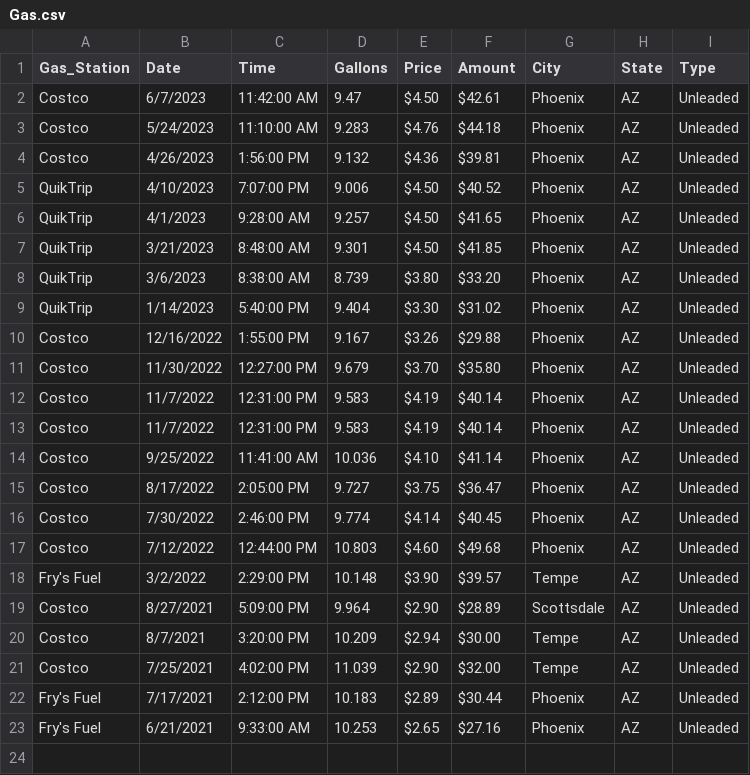
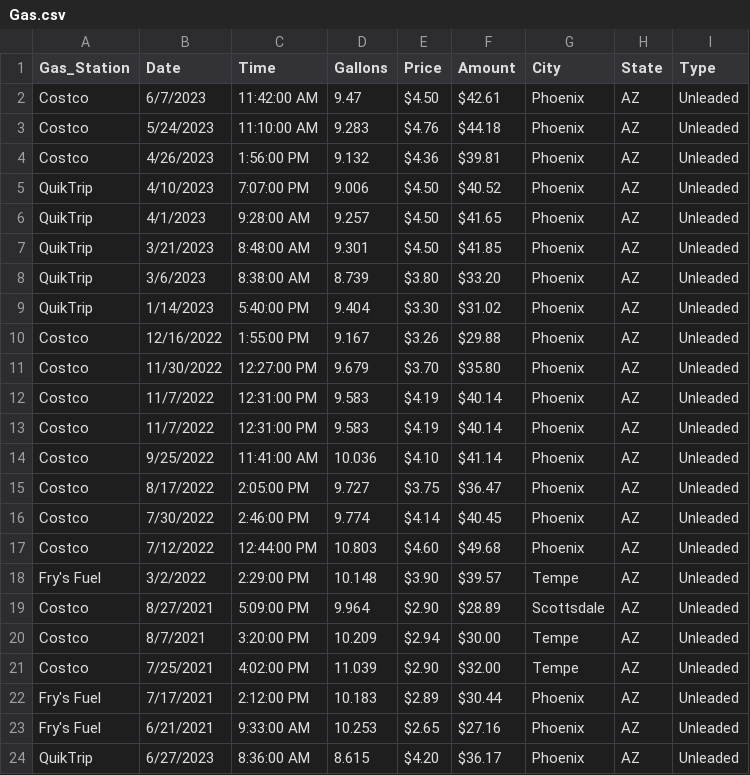
Before and after one commit to Krista07/datasets, a CSV file: Gas.csv, drawn as a sheet; the diff names each change by its address in the sheet, - before the commit and + after, or states it on an @@ line.

Commit message:
Added another fill up

```diff
--- a/Gas.csv
+++ b/Gas.csv
+row 24: QuikTrip | 6/27/2023 | 8:36:00 AM | 8.615 | $4.20 | $36.17 | Phoenix | AZ | Unleaded
```
